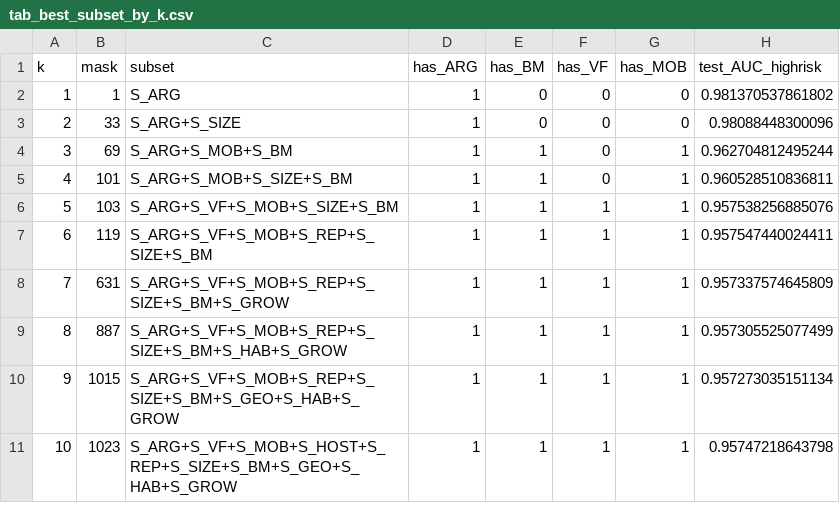
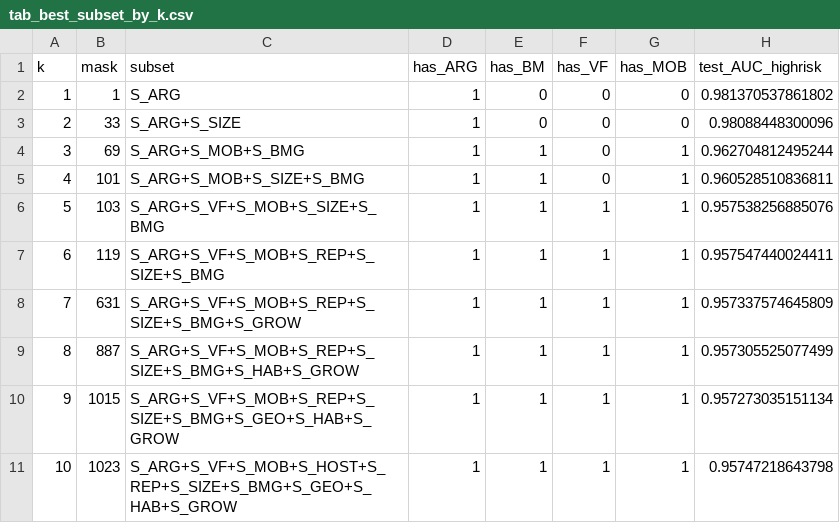
Before and after one commit to LLQ95/PlasRisk, a CSV file: scripts/tables/tab_best_subset_by_k.csv, drawn as a sheet; only a part is shown; the diff names each change by its address in the sheet, - before the commit and + after, or states it on an @@ line.

```diff
--- a/scripts/tables/tab_best_subset_by_k.csv
+++ b/scripts/tables/tab_best_subset_by_k.csv
-C4 (subset): S_ARG+S_MOB+S_BM
+C4 (subset): S_ARG+S_MOB+S_BMG
-C5 (subset): S_ARG+S_MOB+S_SIZE+S_BM
+C5 (subset): S_ARG+S_MOB+S_SIZE+S_BMG
-C6 (subset): S_ARG+S_VF+S_MOB+S_SIZE+S_BM
+C6 (subset): S_ARG+S_VF+S_MOB+S_SIZE+S_BMG
-C7 (subset): S_ARG+S_VF+S_MOB+S_REP+S_SIZE+S_BM
+C7 (subset): S_ARG+S_VF+S_MOB+S_REP+S_SIZE+S_BMG
-C8 (subset): S_ARG+S_VF+S_MOB+S_REP+S_SIZE+S_BM+S_GROW
+C8 (subset): S_ARG+S_VF+S_MOB+S_REP+S_SIZE+S_BMG+S_GROW
-C9 (subset): S_ARG+S_VF+S_MOB+S_REP+S_SIZE+S_BM+S_HAB+S_GROW
+C9 (subset): S_ARG+S_VF+S_MOB+S_REP+S_SIZE+S_BMG+S_HAB+S_GROW
-C10 (subset): S_ARG+S_VF+S_MOB+S_REP+S_SIZE+S_BM+S_GEO+S_HAB+S_GROW
+C10 (subset): S_ARG+S_VF+S_MOB+S_REP+S_SIZE+S_BMG+S_GEO+S_HAB+S_GROW
-C11 (subset): S_ARG+S_VF+S_MOB+S_HOST+S_REP+S_SIZE+S_BM+S_GEO+S_HAB+S_GROW
+C11 (subset): S_ARG+S_VF+S_MOB+S_HOST+S_REP+S_SIZE+S_BMG+S_GEO+S_HAB+S_GROW
```
Also changed, not shown: data/locked_v1.1.1/external_case_control_challenge_scores_367.csv, data/locked_v1.1.1/locked_weight_vectors.csv, 46 other files.
